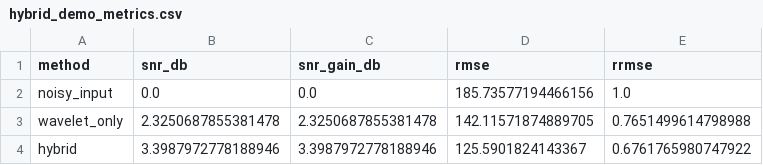
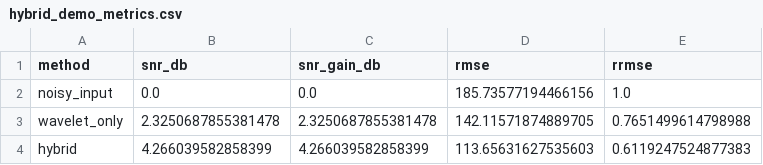
Before and after one commit to kamilrajnii-spec/eeg-denoising-reproducible-thesis, a CSV file: results/phase2/hybrid_demo_metrics.csv, drawn as a sheet.

```diff
--- a/results/phase2/hybrid_demo_metrics.csv
+++ b/results/phase2/hybrid_demo_metrics.csv
@@ -3,2 +3,2 @@ noisy_input,0.0,0.0,185.73577194466156,1.0
 wavelet_only,2.3250687855381478,2.3250687855381478,142.11571874889705,0.7651499614798988
-hybrid,3.3987972778188946,3.3987972778188946,125.5901824143367,0.6761765980747922
+hybrid,4.266039582858399,4.266039582858399,113.65631627535603,0.6119247524877383
```
Also changed, not shown: results/phase2/inference_time.csv, results/phase2/training_loss.csv, 12 other files.
